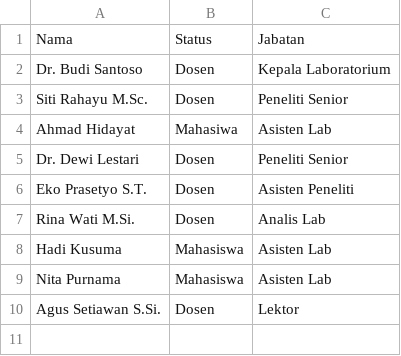
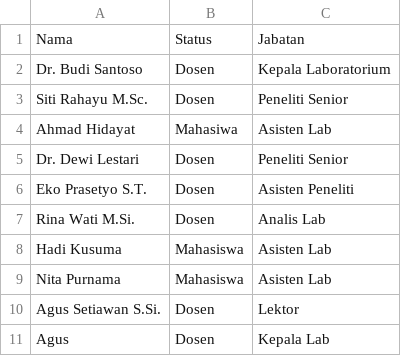
Before and after one commit to dhiyazhar/manajemen-lab-gui, a CSV file: data/user.csv, drawn as a sheet.

```diff
--- a/data/user.csv
+++ b/data/user.csv
@@ -10 +10,2 @@ Nita Purnama,Mahasiswa,Asisten Lab
 Agus Setiawan S.Si.,Dosen,Lektor
+Agus,Dosen,Kepala Lab
```
Also changed, not shown: data/penggunaan_lab.csv, data/peralatan_lab.csv, 5 other files.
